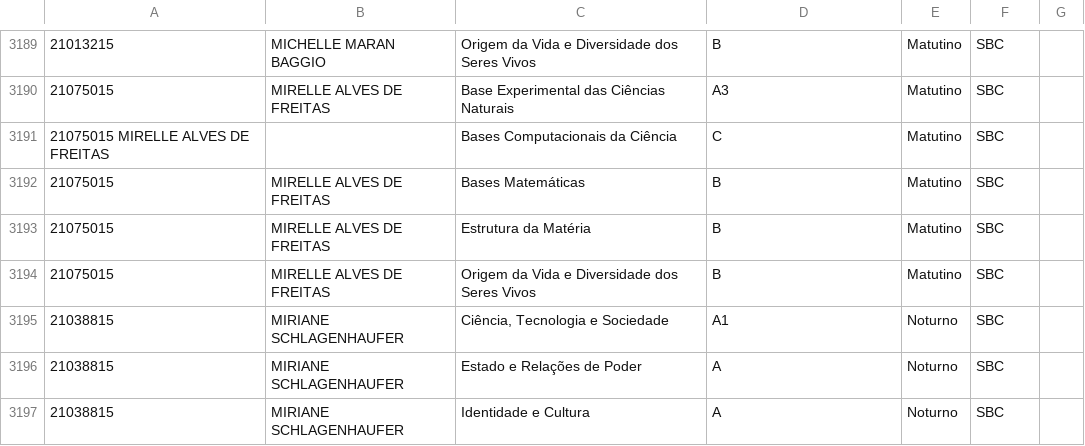
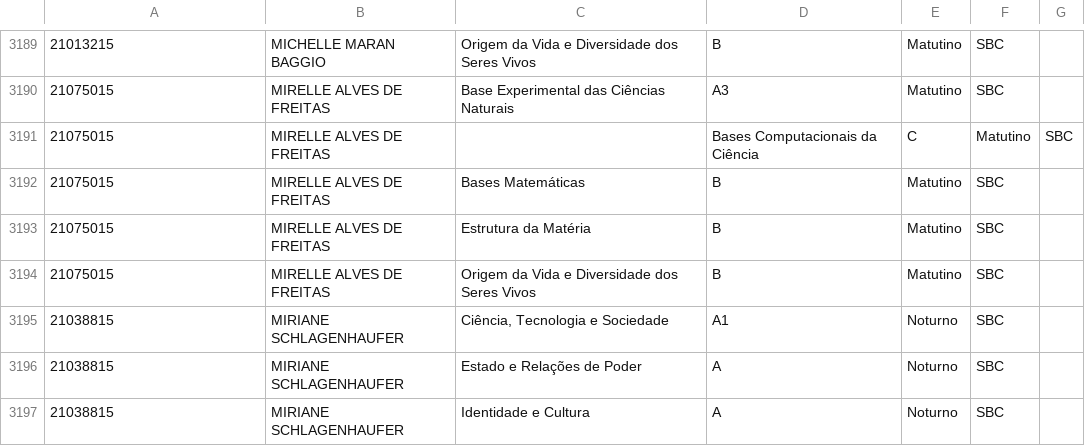
Before and after one commit to ufabc-me/calendario, a CSV file: original_data/2015.2/turmas_ingressantes_sbc_2015.2.csv, drawn as a sheet; only a part is shown, gaps mark what is left out.

Commit message:
fix virgula

```diff
--- a/original_data/2015.2/turmas_ingressantes_sbc_2015.2.csv
+++ b/original_data/2015.2/turmas_ingressantes_sbc_2015.2.csv
@@ -3190,3 +3190,3 @@
 21075015,MIRELLE ALVES DE FREITAS,Base Experimental das Ciências Naturais,A3,Matutino,SBC
-21075015 MIRELLE ALVES DE FREITAS,,Bases Computacionais da Ciência,C,Matutino,SBC
+21075015,MIRELLE ALVES DE FREITAS,,Bases Computacionais da Ciência,C,Matutino,SBC
 21075015,MIRELLE ALVES DE FREITAS,Bases Matemáticas,B,Matutino,SBC
```
